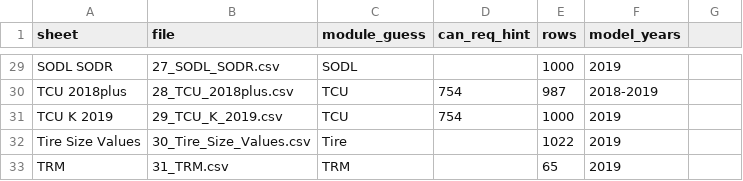
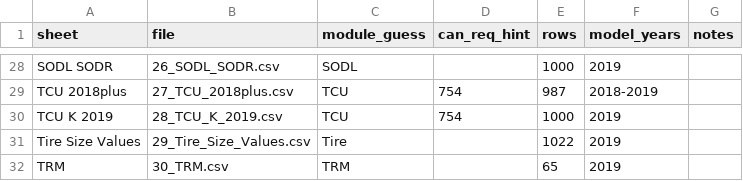
Before and after one commit to theesfeld/vge, a CSV file: docs/reference/ford-f150-forscan/modules_index.csv, drawn as a sheet; only a part is shown, gaps mark what is left out; addresses are those after the commit; the diff covers the shown part only; the diff names each change by its address in the sheet, - before the commit and + after, or states it on an @@ line.

```diff
--- a/docs/reference/ford-f150-forscan/modules_index.csv
+++ b/docs/reference/ford-f150-forscan/modules_index.csv
-G1: (empty)
+G1: notes
-B28 (file): 27_SODL_SODR.csv
+B28 (file): 26_SODL_SODR.csv
-B29 (file): 28_TCU_2018plus.csv
+B29 (file): 27_TCU_2018plus.csv
-B30 (file): 29_TCU_K_2019.csv
+B30 (file): 28_TCU_K_2019.csv
-B31 (file): 30_Tire_Size_Values.csv
+B31 (file): 29_Tire_Size_Values.csv
-B32 (file): 31_TRM.csv
+B32 (file): 30_TRM.csv
```
Also changed, not shown: 3 added rows, 4 removed rows and 21 edited cells elsewhere in this file, docs/reference/ford-f150-forscan/asbuilt_address_prefixes.csv, docs/reference/ford-f150-forscan/modules_can.csv, 33 other files.
